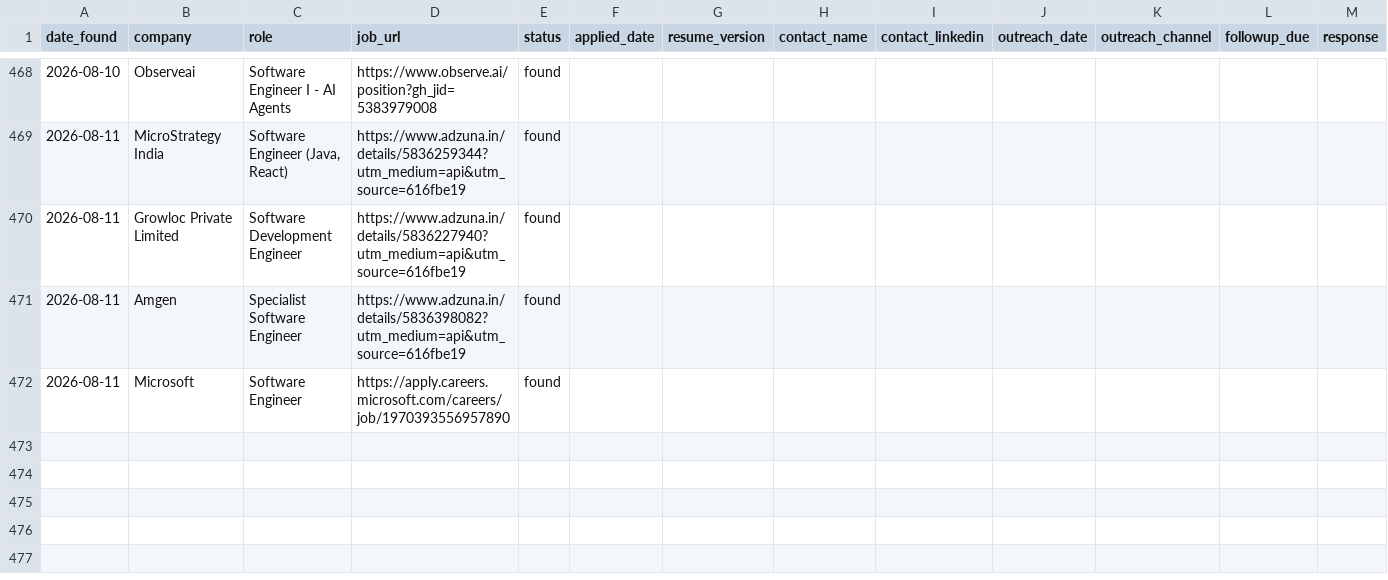
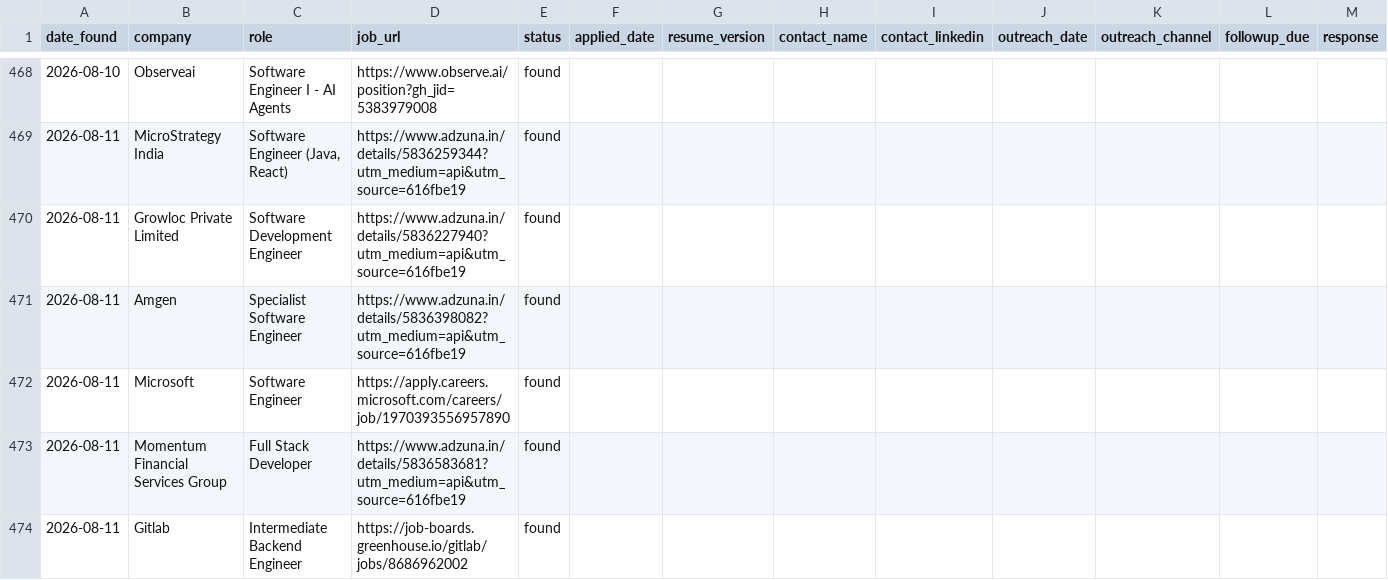
Before and after one commit to gopalverma416/jobhunt-autopilot, a CSV file: tracker.csv, drawn as a sheet; only a part is shown, gaps mark what is left out; rows hold the shown columns only; the diff names each change by its address in the sheet, - before the commit and + after, or states it on an @@ line.

```diff
--- a/tracker.csv
+++ b/tracker.csv
+row 473: 2026-08-11 | Momentum Financial Services Group | Full Stack Developer | https://www.adzuna.in/details/5836583681?utm_medium=api&utm_source=616fbe19 | found
+row 474: 2026-08-11 | Gitlab | Intermediate Backend Engineer | https://job-boards.greenhouse.io/gitlab/jobs/8686962002 | found
```
Also changed, not shown: 2 other files.
